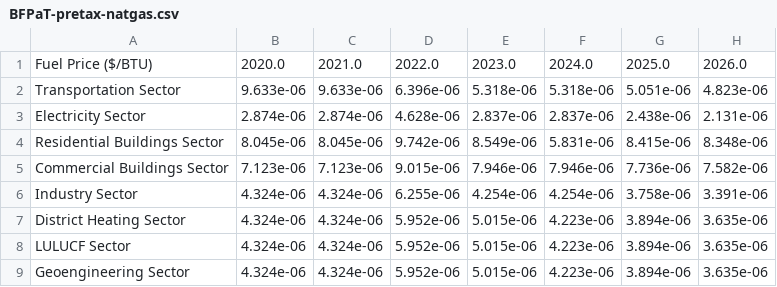
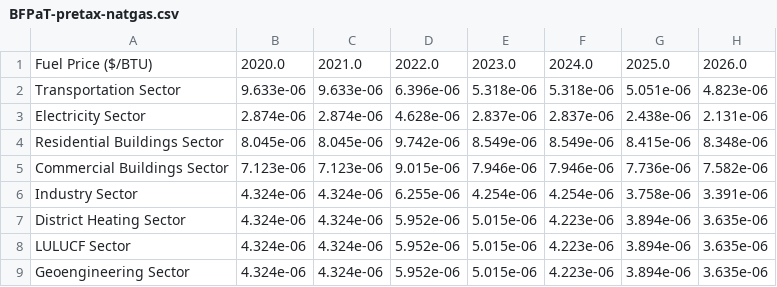
Before and after one commit to EnergyInnovation/eps-tennessee, a CSV file: InputData/fuels/BFPaT/BFPaT-pretax-natgas.csv, drawn as a sheet; only a part is shown; the diff names each change by its address in the sheet, - before the commit and + after, or states it on an @@ line.

```diff
--- a/InputData/fuels/BFPaT/BFPaT-pretax-natgas.csv
+++ b/InputData/fuels/BFPaT/BFPaT-pretax-natgas.csv
-F4: 5.831e-06
+F4: 8.549e-06
```
Also changed, not shown: InputData/elec/BGDPbES/BGDPbES.csv, InputData/fuels/BFPIaE/BFPIaE-imports.csv, 10 other files.
